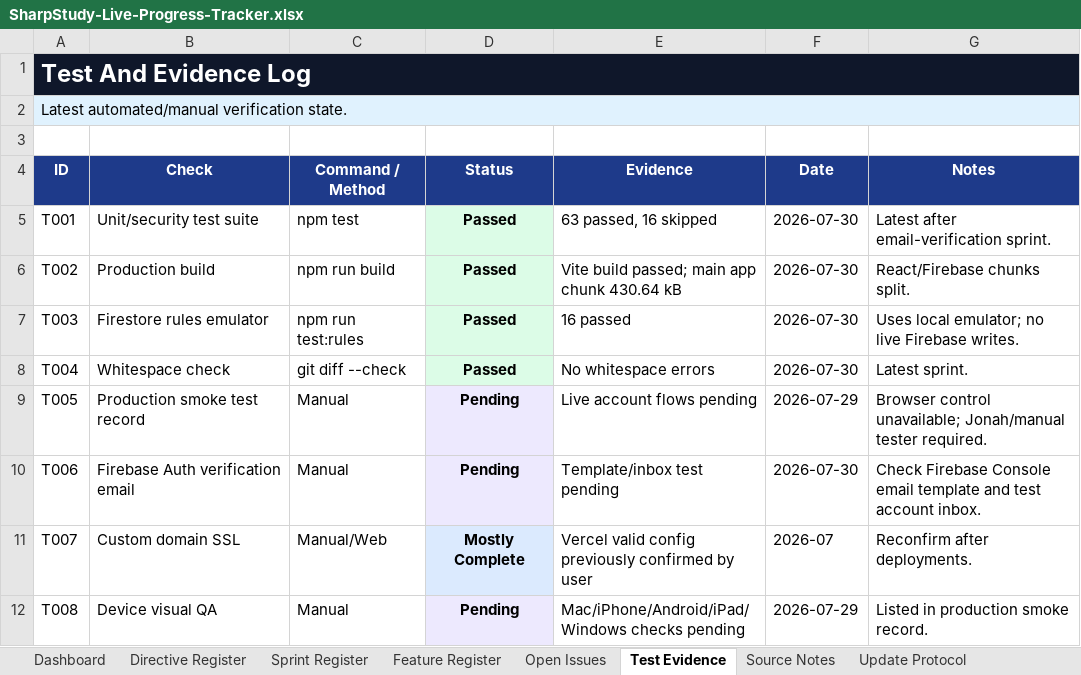
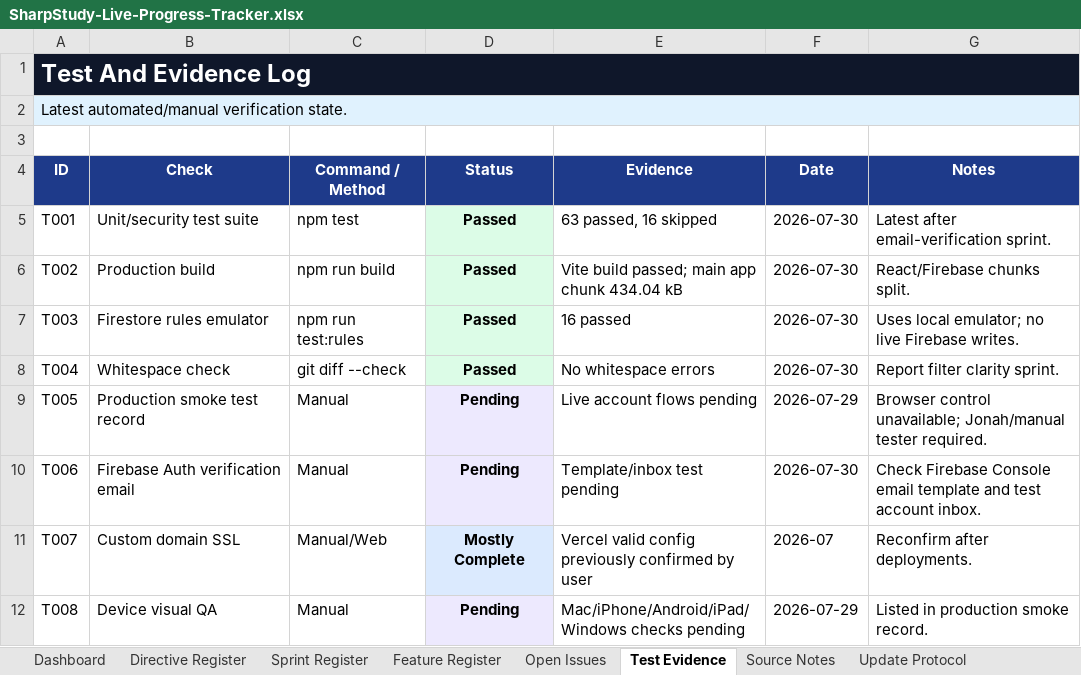
Before and after one commit to jonah297/DesignTechnologyA-level, an Excel workbook: outputs/live-progress-tracker/SharpStudy-Live-Progress-Tracker.xlsx, sheet Test Evidence, drawn as a sheet; values as stored, in another font and other column widths than the file's, no borders; the diff names each change by its address in the sheet, - before the commit and + after, or states it on an @@ line.

Commit message:
Clarify report filters

```diff
--- a/outputs/live-progress-tracker/SharpStudy-Live-Progress-Tracker.xlsx (sheet Test Evidence)
+++ b/outputs/live-progress-tracker/SharpStudy-Live-Progress-Tracker.xlsx (sheet Test Evidence)
-E6 (Evidence): Vite build passed; main app chunk 430.64 kB
+E6 (Evidence): Vite build passed; main app chunk 434.04 kB
-G8 (Notes): Latest sprint.
+G8 (Notes): Report filter clarity sprint.
```
Also changed, not shown: sheet Open Issues, sheet Dashboard, sheet Feature Register, sheet Sprint Register, 6 other files.
